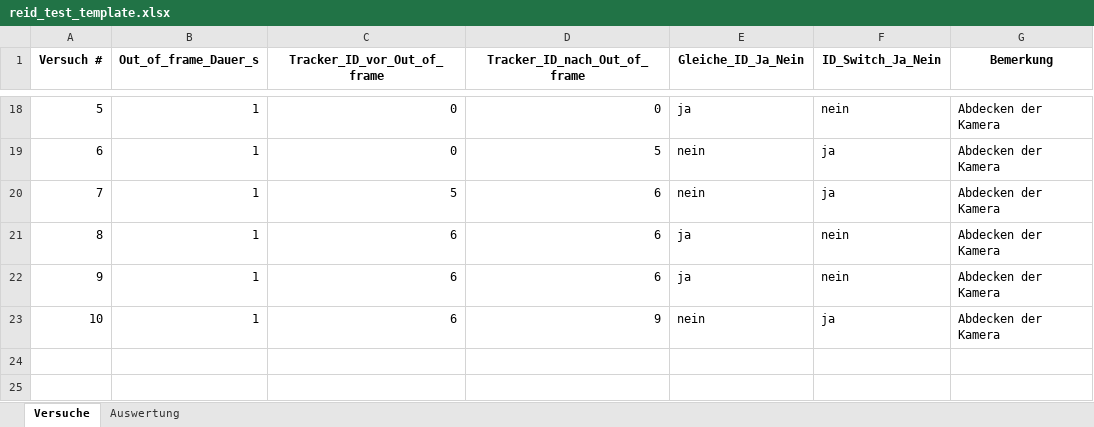
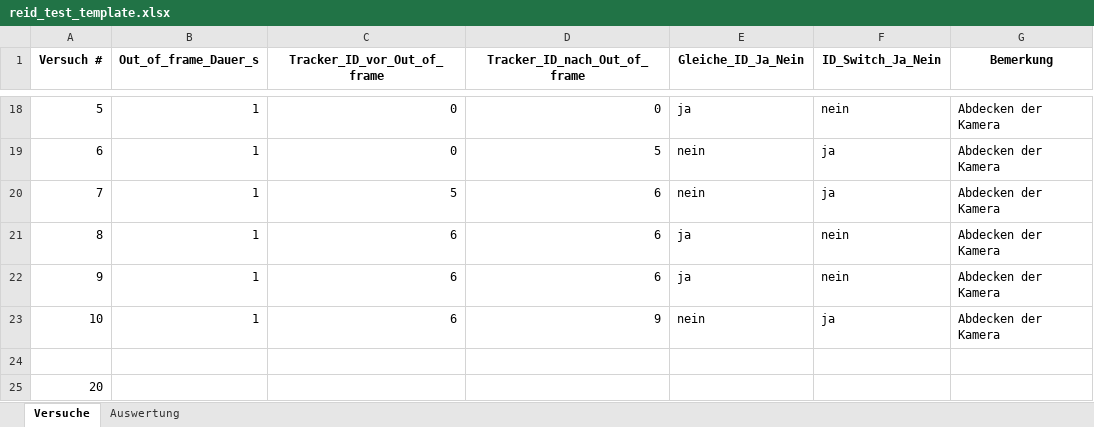
Before and after one commit to TKL01/IEEE-Technology-and-Society-Draft, an Excel workbook: reid_test/reid_test_template.xlsx, sheet Versuche, drawn as a sheet; only a part is shown, gaps mark what is left out; values as stored, in another font and other column widths than the file's, no borders; the diff names each change by its address in the sheet, - before the commit and + after, or states it on an @@ line.

Commit message:
Update reid_test_template.xlsx

```diff
--- a/reid_test/reid_test_template.xlsx (sheet Versuche)
+++ b/reid_test/reid_test_template.xlsx (sheet Versuche)
+row 24: (empty)
+row 25: 20
```
